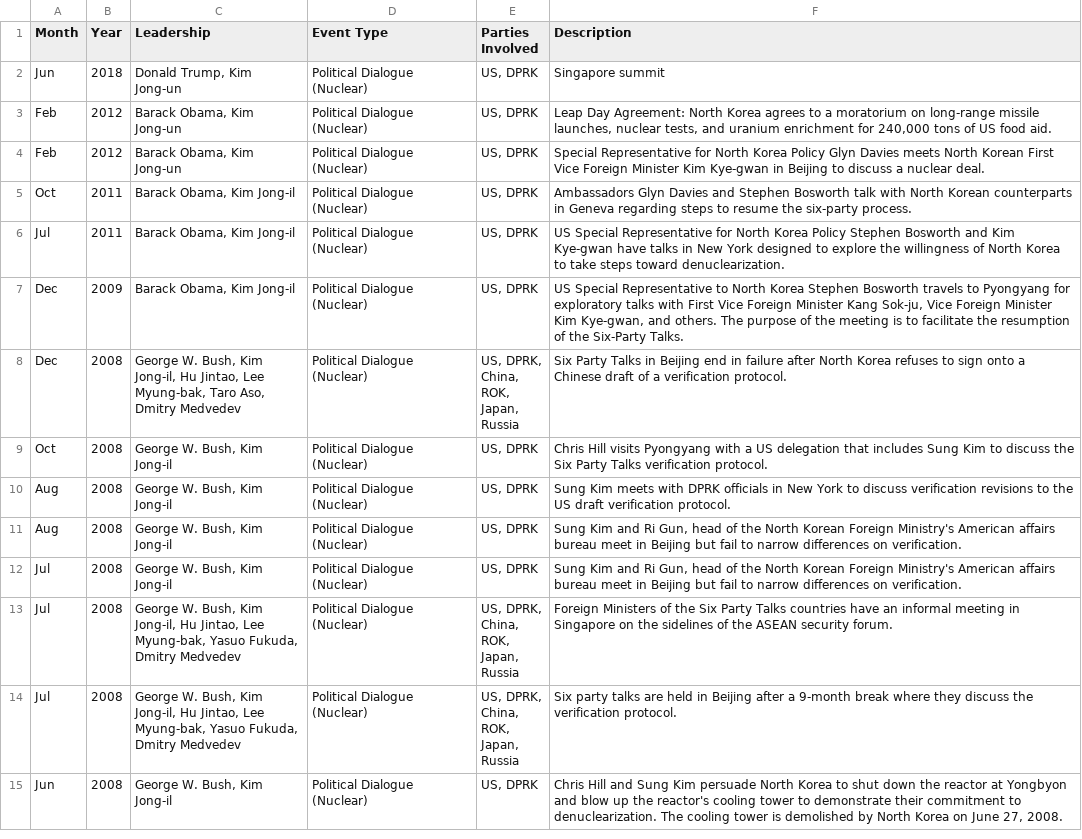
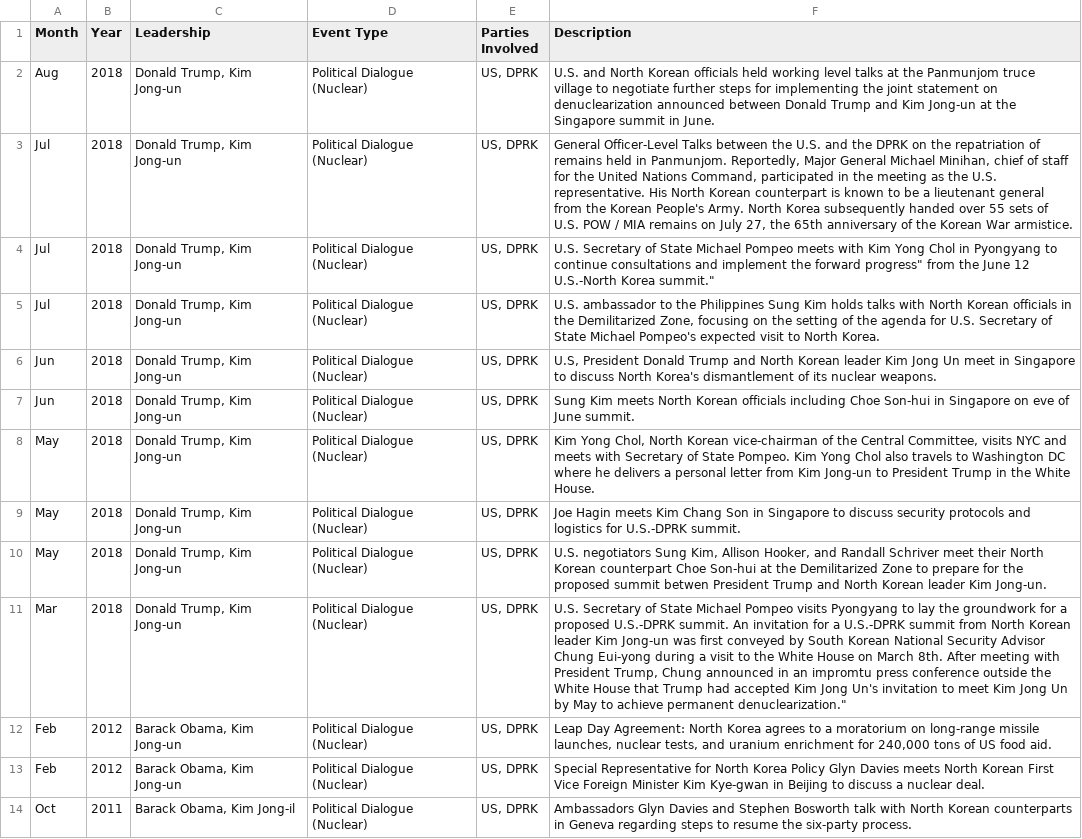
Before and after one commit to adityajain15/Interactive_NorthKoreaUS, a CSV file: data/Negotiations.csv, drawn as a sheet; only a part is shown; the shorter side is filled out with more unchanged rows; addresses are those after the commit; the diff names each change by its address in the sheet, - before the commit and + after, or states it on an @@ line.

Commit message:
updated data

```diff
--- a/data/Negotiations.csv
+++ b/data/Negotiations.csv
+row 2: Aug | 2018 | Donald Trump, Kim Jong-un | Political Dialogue (Nuclear) | US, DPRK | U.S. and North Korean officials held working level talks at the Panmunjom truce village to negotiate further steps for implementing the joint statement on denuclearization announced between Donald Trump and Kim Jong-un at the Singapore summit in June.
+row 3: Jul | 2018 | Donald Trump, Kim Jong-un | Political Dialogue (Nuclear) | US, DPRK | General Officer-Level Talks between the U.S. and the DPRK on the repatriation of remains held in Panmunjom. Reportedly, Major General Michael Minihan, chief of staff for the United Nations Command, participated in the meeting as the U.S. representative. His North Korean counterpart is known to be a lieutenant general from the Korean People's Army. North Korea subsequently handed over 55 sets of U.S. POW / MIA remains on July 27, the 65th anniversary of the Korean War armistice.
+row 4: Jul | 2018 | Donald Trump, Kim Jong-un | Political Dialogue (Nuclear) | US, DPRK | U.S. Secretary of State Michael Pompeo meets with Kim Yong Chol in Pyongyang to continue consultations and implement the forward progress" from the June 12 U.S.-North Korea summit."
+row 5: Jul | 2018 | Donald Trump, Kim Jong-un | Political Dialogue (Nuclear) | US, DPRK | U.S. ambassador to the Philippines Sung Kim holds talks with North Korean officials in the Demilitarized Zone, focusing on the setting of the agenda for U.S. Secretary of State Michael Pompeo's expected visit to North Korea.
-F6 (Description): Singapore summit
+F6 (Description): U.S, President Donald Trump and North Korean leader Kim Jong Un meet in Singapore to discuss North Korea's dismantlement of its nuclear weapons.
+row 7: Jun | 2018 | Donald Trump, Kim Jong-un | Political Dialogue (Nuclear) | US, DPRK | Sung Kim meets North Korean officials including Choe Son-hui in Singapore on eve of June summit.
+row 8: May | 2018 | Donald Trump, Kim Jong-un | Political Dialogue (Nuclear) | US, DPRK | Kim Yong Chol, North Korean vice-chairman of the Central Committee, visits NYC and meets with Secretary of State Pompeo. Kim Yong Chol also travels to Washington DC where he delivers a personal letter from Kim Jong-un to President Trump in the White House.
+row 9: May | 2018 | Donald Trump, Kim Jong-un | Political Dialogue (Nuclear) | US, DPRK | Joe Hagin meets Kim Chang Son in Singapore to discuss security protocols and logistics for U.S.-DPRK summit.
+row 10: May | 2018 | Donald Trump, Kim Jong-un | Political Dialogue (Nuclear) | US, DPRK | U.S. negotiators Sung Kim, Allison Hooker, and Randall Schriver meet their North Korean counterpart Choe Son-hui at the Demilitarized Zone to prepare for the proposed summit betwen President Trump and North Korean leader Kim Jong-un.
+row 11: Mar | 2018 | Donald Trump, Kim Jong-un | Political Dialogue (Nuclear) | US, DPRK | U.S. Secretary of State Michael Pompeo visits Pyongyang to lay the groundwork for a proposed U.S.-DPRK summit. An invitation for a U.S.-DPRK summit from North Korean leader Kim Jong-un was first conveyed by South Korean National Security Advisor Chung Eui-yong during a visit to the White House on March 8th. After meeting with President Trump, Chung announced in an impromtu press conference outside the White House that Trump had accepted Kim Jong Un's invitation to meet Kim Jong Un by May to achieve permanent denuclearization."
```
Also changed, not shown: data/Provocations.csv, data/USKoreaData.csv.
